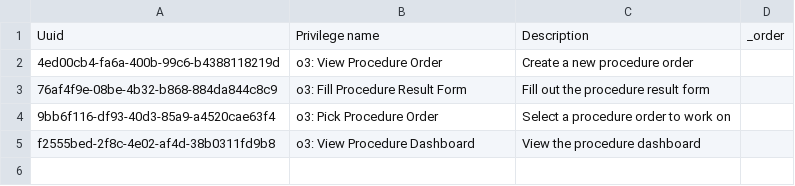
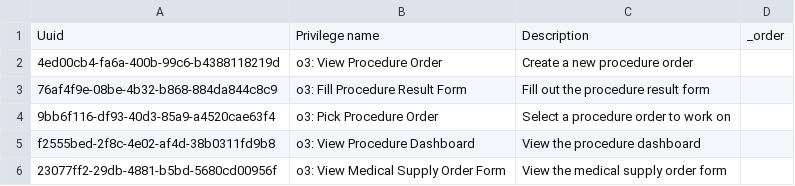
Before and after one commit to palladiumkenya/openmrs-content-kenyahmis, a CSV file: configuration/backend_configuration/privileges/kenyaemr_esm_procedure_app.csv, drawn as a sheet.

```diff
--- a/configuration/backend_configuration/privileges/kenyaemr_esm_procedure_app.csv
+++ b/configuration/backend_configuration/privileges/kenyaemr_esm_procedure_app.csv
@@ -5 +5,2 @@ Uuid,Privilege name,Description,_order
 f2555bed-2f8c-4e02-af4d-38b0311fd9b8,o3: View Procedure Dashboard,View the procedure dashboard,
+23077ff2-29db-4881-b5bd-5680cd00956f,o3: View Medical Supply Order Form,View the medical supply order form,
```
Also changed, not shown: configuration/backend_configuration/privileges/kenyaemr_esm_patient_clinical_view_app.csv, configuration/backend_configuration/privileges/openmrs_esm_patient_chart_app.csv, 9 other files.
